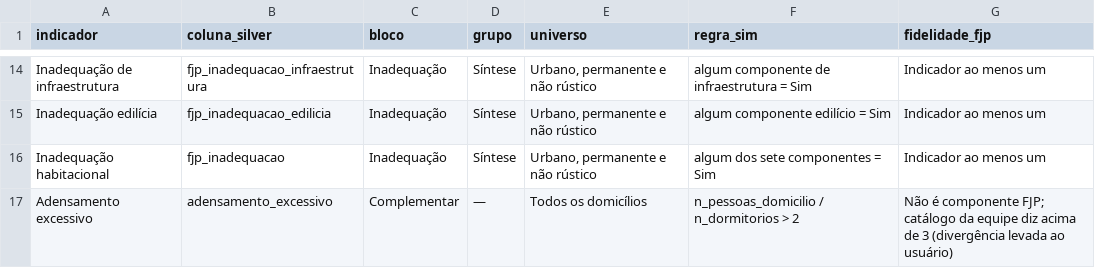
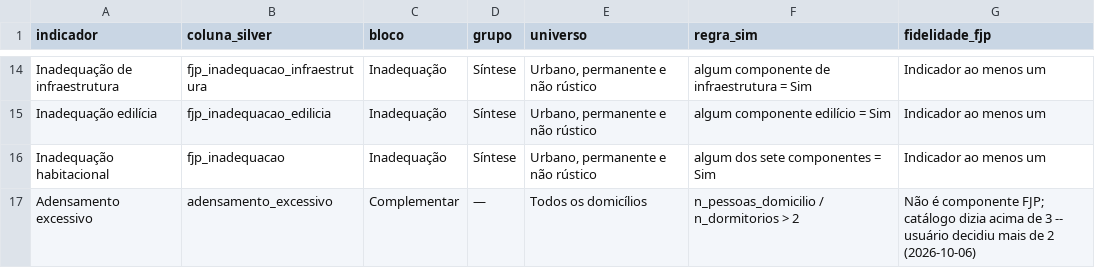
Before and after one commit to ipp-dados/analise_primeira_infancia, a CSV file: docs/criterios_fjp_cadunico.csv, drawn as a sheet; only a part is shown, gaps mark what is left out.

```diff
--- a/docs/criterios_fjp_cadunico.csv
+++ b/docs/criterios_fjp_cadunico.csv
@@ -16,2 +16,2 @@ Inadequação edilícia,fjp_inadequacao_edilicia,Inadequação,Síntese,"Urbano,
 Inadequação habitacional,fjp_inadequacao,Inadequação,Síntese,"Urbano, permanente e não rústico",algum dos sete componentes = Sim,Indicador ao menos um
-Adensamento excessivo,adensamento_excessivo,Complementar,—,Todos os domicílios,n_pessoas_domicilio / n_dormitorios > 2,Não é componente FJP; catálogo da equipe diz acima de 3 (divergência levada ao usuário)
+Adensamento excessivo,adensamento_excessivo,Complementar,—,Todos os domicílios,n_pessoas_domicilio / n_dormitorios > 2,Não é componente FJP; catálogo dizia acima de 3 -- usuário decidiu mais de 2 (2026-10-06)
```
Also changed, not shown: 13 other files.
